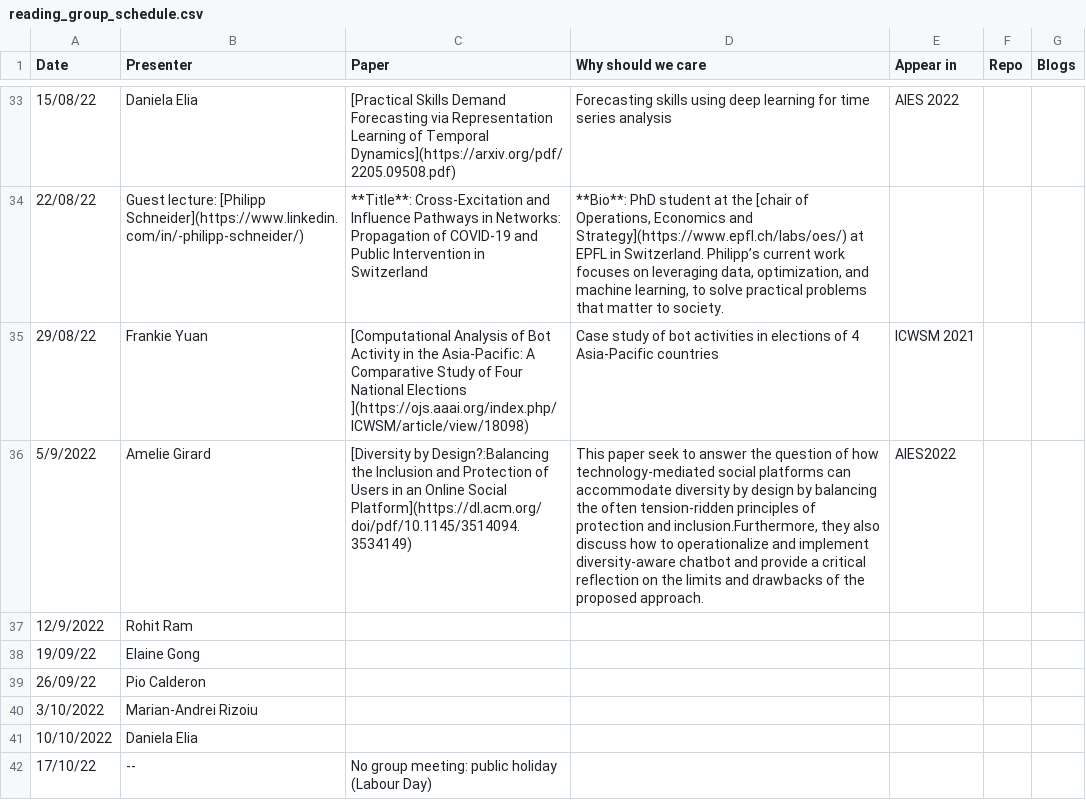
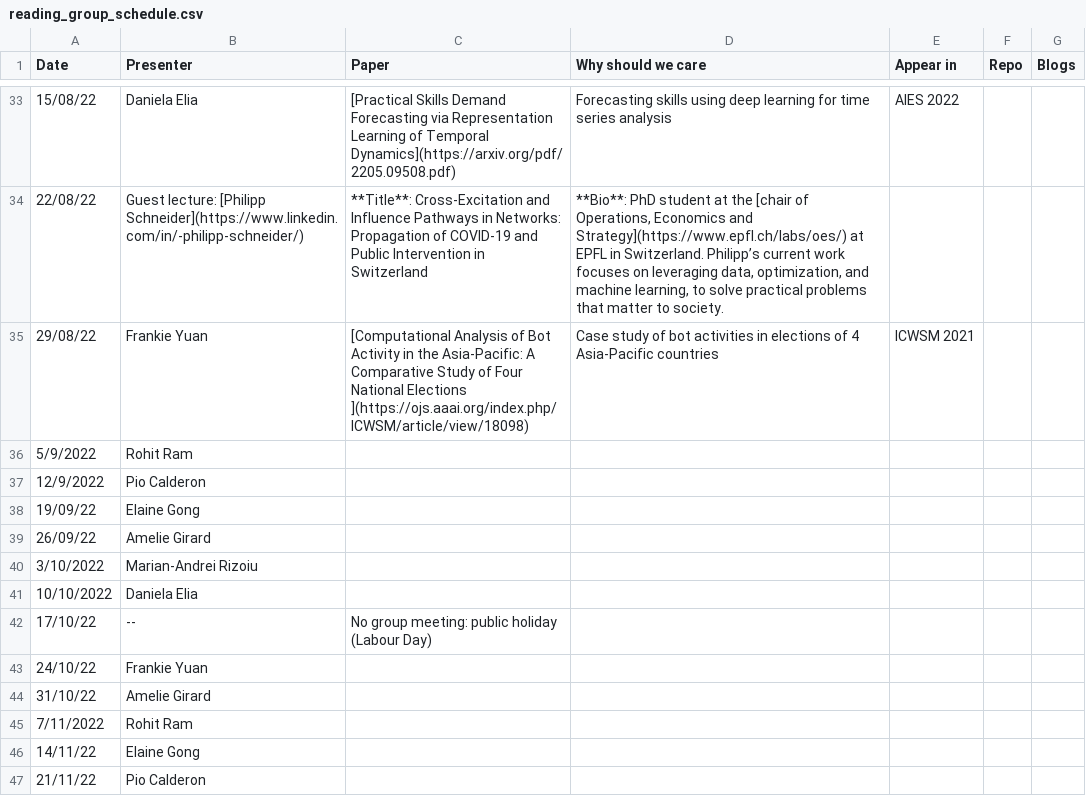
Before and after one commit to danielaelia/behavioral-ds.github.io, a CSV file: reading/reading_group_schedule.csv, drawn as a sheet; only a part is shown, gaps mark what is left out; the shorter side is filled out with more unchanged rows.

```diff
--- a/reading/reading_group_schedule.csv
+++ b/reading/reading_group_schedule.csv
@@ -35,6 +35,6 @@ Date,Presenter,Paper,Why should we care,Appear in,Repo,Blogs
 29/08/22,Frankie Yuan,[Computational Analysis of Bot Activity in the Asia-Pacific: A Comparative Study of Four National Elections ](https://ojs.aaai.org/index.php/ICWSM/article/view/18098),Case study of bot activities in elections of 4 Asia-Pacific countries,ICWSM 2021,,
-5/9/2022,Amelie Girard,[Diversity by Design?:Balancing the Inclusion and Protection of Users in an Online Social Platform](https://dl.acm.org/doi/pdf/10.1145/3514094.3534149),"This paper seek to answer the question of how technology-mediated social platforms can accommodate diversity by design by balancing the often tension-ridden principles of protection and inclusion.Furthermore, they also discuss how to operationalize and implement diversity-aware chatbot and provide a critical reflection on the limits and drawbacks of the proposed approach.",AIES2022,,
-12/9/2022,Rohit Ram,,,,,
+5/9/2022,Rohit Ram,,,,,
+12/9/2022,Pio Calderon,,,,,
 19/09/22,Elaine Gong,,,,,
-26/09/22,Pio Calderon,,,,,
+26/09/22,Amelie Girard,,,,,
 3/10/2022,Marian-Andrei Rizoiu,,,,,
```
Also changed, not shown: 2 other files.
